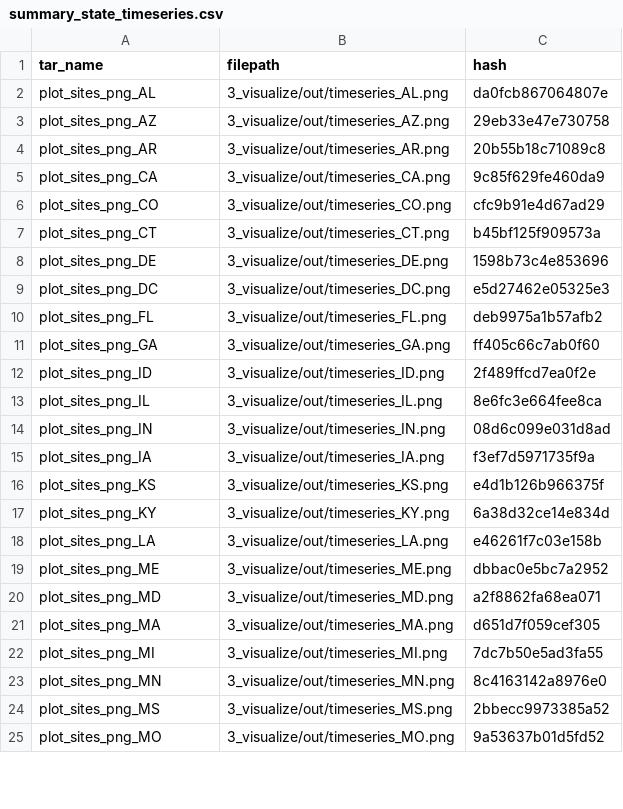
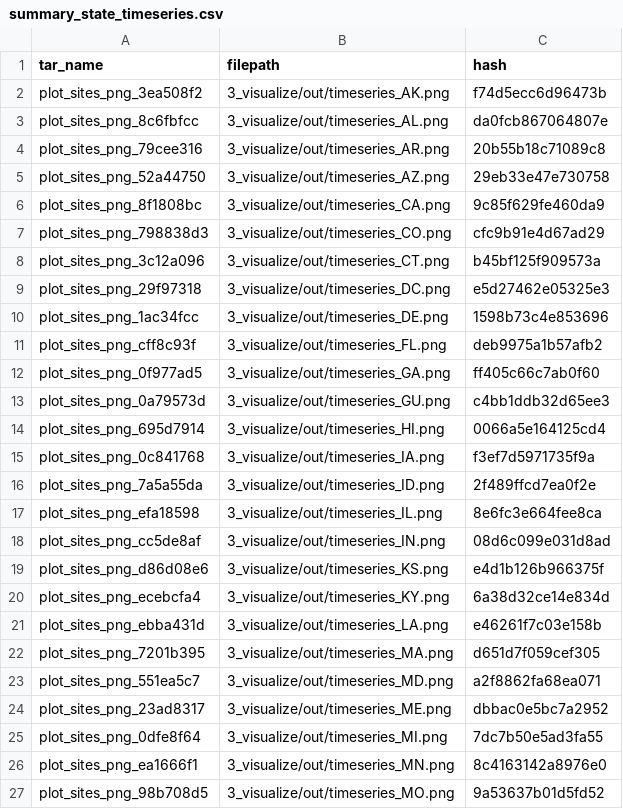
Before and after one commit to jesse-ross/ds-pipelines-targets-3, a CSV file: 3_visualize/log/summary_state_timeseries.csv, drawn as a sheet; only a part is shown; the diff covers the shown part only.

```diff
--- a/3_visualize/log/summary_state_timeseries.csv
+++ b/3_visualize/log/summary_state_timeseries.csv
@@ -1,25 +1,27 @@
 tar_name,filepath,hash
-plot_sites_png_AL,3_visualize/out/timeseries_AL.png,da0fcb867064807e
-plot_sites_png_AZ,3_visualize/out/timeseries_AZ.png,29eb33e47e730758
-plot_sites_png_AR,3_visualize/out/timeseries_AR.png,20b55b18c71089c8
-plot_sites_png_CA,3_visualize/out/timeseries_CA.png,9c85f629fe460da9
-plot_sites_png_CO,3_visualize/out/timeseries_CO.png,cfc9b91e4d67ad29
-plot_sites_png_CT,3_visualize/out/timeseries_CT.png,b45bf125f909573a
-plot_sites_png_DE,3_visualize/out/timeseries_DE.png,1598b73c4e853696
-plot_sites_png_DC,3_visualize/out/timeseries_DC.png,e5d27462e05325e3
-plot_sites_png_FL,3_visualize/out/timeseries_FL.png,deb9975a1b57afb2
-plot_sites_png_GA,3_visualize/out/timeseries_GA.png,ff405c66c7ab0f60
-plot_sites_png_ID,3_visualize/out/timeseries_ID.png,2f489ffcd7ea0f2e
-plot_sites_png_IL,3_visualize/out/timeseries_IL.png,8e6fc3e664fee8ca
-plot_sites_png_IN,3_visualize/out/timeseries_IN.png,08d6c099e031d8ad
-plot_sites_png_IA,3_visualize/out/timeseries_IA.png,f3ef7d5971735f9a
-plot_sites_png_KS,3_visualize/out/timeseries_KS.png,e4d1b126b966375f
-plot_sites_png_KY,3_visualize/out/timeseries_KY.png,6a38d32ce14e834d
-plot_sites_png_LA,3_visualize/out/timeseries_LA.png,e46261f7c03e158b
-plot_sites_png_ME,3_visualize/out/timeseries_ME.png,dbbac0e5bc7a2952
-plot_sites_png_MD,3_visualize/out/timeseries_MD.png,a2f8862fa68ea071
-plot_sites_png_MA,3_visualize/out/timeseries_MA.png,d651d7f059cef305
-plot_sites_png_MI,3_visualize/out/timeseries_MI.png,7dc7b50e5ad3fa55
-plot_sites_png_MN,3_visualize/out/timeseries_MN.png,8c4163142a8976e0
-plot_sites_png_MS,3_visualize/out/timeseries_MS.png,2bbecc9973385a52
-plot_sites_png_MO,3_visualize/out/timeseries_MO.png,9a53637b01d5fd52
+plot_sites_png_3ea508f2,3_visualize/out/timeseries_AK.png,f74d5ecc6d96473b
+plot_sites_png_8c6fbfcc,3_visualize/out/timeseries_AL.png,da0fcb867064807e
+plot_sites_png_79cee316,3_visualize/out/timeseries_AR.png,20b55b18c71089c8
+plot_sites_png_52a44750,3_visualize/out/timeseries_AZ.png,29eb33e47e730758
+plot_sites_png_8f1808bc,3_visualize/out/timeseries_CA.png,9c85f629fe460da9
+plot_sites_png_798838d3,3_visualize/out/timeseries_CO.png,cfc9b91e4d67ad29
+plot_sites_png_3c12a096,3_visualize/out/timeseries_CT.png,b45bf125f909573a
+plot_sites_png_29f97318,3_visualize/out/timeseries_DC.png,e5d27462e05325e3
+plot_sites_png_1ac34fcc,3_visualize/out/timeseries_DE.png,1598b73c4e853696
+plot_sites_png_cff8c93f,3_visualize/out/timeseries_FL.png,deb9975a1b57afb2
+plot_sites_png_0f977ad5,3_visualize/out/timeseries_GA.png,ff405c66c7ab0f60
+plot_sites_png_0a79573d,3_visualize/out/timeseries_GU.png,c4bb1ddb32d65ee3
+plot_sites_png_695d7914,3_visualize/out/timeseries_HI.png,0066a5e164125cd4
+plot_sites_png_0c841768,3_visualize/out/timeseries_IA.png,f3ef7d5971735f9a
+plot_sites_png_7a5a55da,3_visualize/out/timeseries_ID.png,2f489ffcd7ea0f2e
+plot_sites_png_efa18598,3_visualize/out/timeseries_IL.png,8e6fc3e664fee8ca
+plot_sites_png_cc5de8af,3_visualize/out/timeseries_IN.png,08d6c099e031d8ad
+plot_sites_png_d86d08e6,3_visualize/out/timeseries_KS.png,e4d1b126b966375f
+plot_sites_png_ecebcfa4,3_visualize/out/timeseries_KY.png,6a38d32ce14e834d
+plot_sites_png_ebba431d,3_visualize/out/timeseries_LA.png,e46261f7c03e158b
+plot_sites_png_7201b395,3_visualize/out/timeseries_MA.png,d651d7f059cef305
+plot_sites_png_551ea5c7,3_visualize/out/timeseries_MD.png,a2f8862fa68ea071
+plot_sites_png_23ad8317,3_visualize/out/timeseries_ME.png,dbbac0e5bc7a2952
+plot_sites_png_0dfe8f64,3_visualize/out/timeseries_MI.png,7dc7b50e5ad3fa55
+plot_sites_png_ea1666f1,3_visualize/out/timeseries_MN.png,8c4163142a8976e0
+plot_sites_png_98b708d5,3_visualize/out/timeseries_MO.png,9a53637b01d5fd52
```
Also changed, not shown: 7 added rows, 9 removed rows and 20 edited cells elsewhere in this file, 3 other files.
